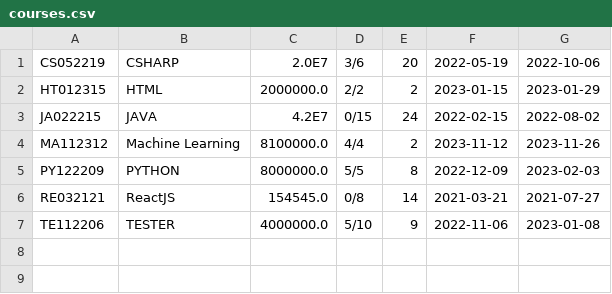
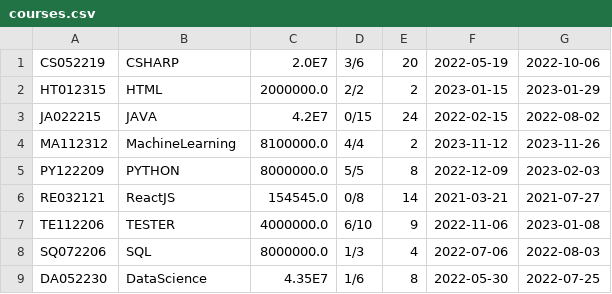
Before and after one commit to SolembumZzz/CG-CS-2-Flopp-course-manager, a CSV file: data/courses.csv, drawn as a sheet.

```diff
--- a/data/courses.csv
+++ b/data/courses.csv
@@ -3,5 +3,7 @@ HT012315;HTML;2000000.0;2/2;2;2023-01-15;2023-01-29
 JA022215;JAVA;4.2E7;0/15;24;2022-02-15;2022-08-02
-MA112312;Machine Learning;8100000.0;4/4;2;2023-11-12;2023-11-26
+MA112312;MachineLearning;8100000.0;4/4;2;2023-11-12;2023-11-26
 PY122209;PYTHON;8000000.0;5/5;8;2022-12-09;2023-02-03
 RE032121;ReactJS;154545.0;0/8;14;2021-03-21;2021-07-27
-TE112206;TESTER;4000000.0;5/10;9;2022-11-06;2023-01-08
+TE112206;TESTER;4000000.0;6/10;9;2022-11-06;2023-01-08
+SQ072206;SQL;8000000.0;1/3;4;2022-07-06;2022-08-03
+DA052230;DataScience;4.35E7;1/6;8;2022-05-30;2022-07-25
```
Also changed, not shown: data/backup.csv, data/customers.csv, 32 other files.
